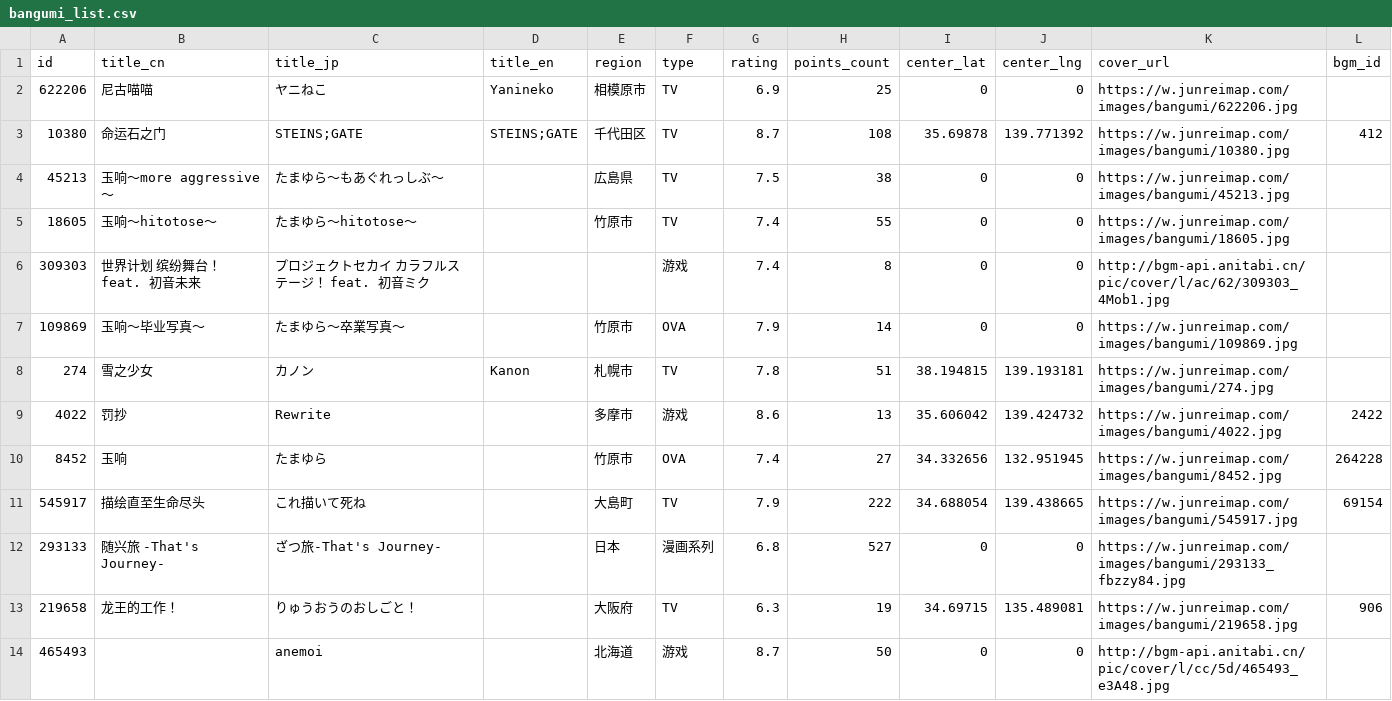
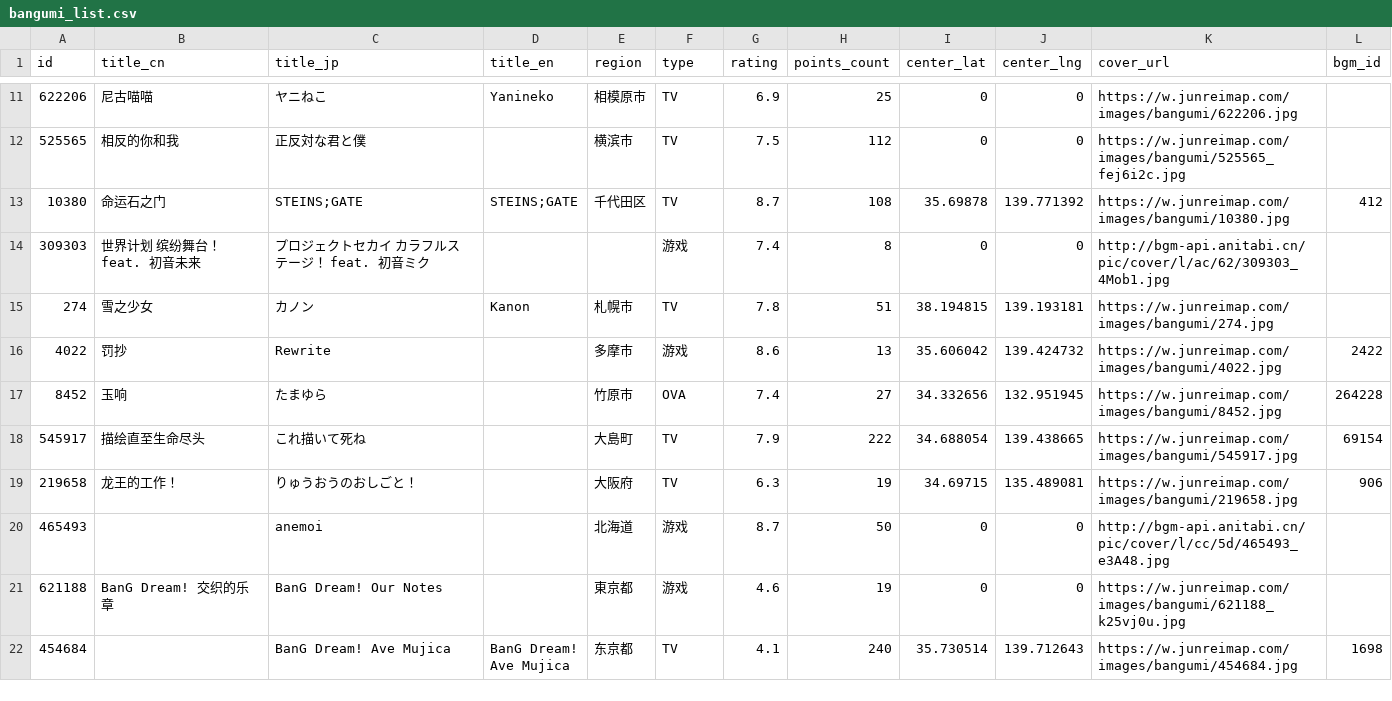
Before and after one commit to Xmader/anitabi_backup, a CSV file: data/bangumi_list.csv, drawn as a sheet; only a part is shown, gaps mark what is left out; the shorter side is filled out with more unchanged rows; the diff covers the shown part only.

```diff
--- a/data/bangumi_list.csv
+++ b/data/bangumi_list.csv
@@ -2,7 +11,5 @@
 622206,尼古喵喵,ヤニねこ,Yanineko,相模原市,TV,6.9,25,0,0,https://w.junreimap.com/images/bangumi/622206.jpg,
+525565,相反的你和我,正反対な君と僕,,横滨市,TV,7.5,112,0,0,https://w.junreimap.com/images/bangumi/525565_fej6i2c.jpg,
 10380,命运石之门,STEINS;GATE,STEINS;GATE,千代田区,TV,8.7,108,35.69878,139.771392,https://w.junreimap.com/images/bangumi/10380.jpg,412
-45213,玉响～more aggressive～,たまゆら～もあぐれっしぶ～,,広島県,TV,7.5,38,0,0,https://w.junreimap.com/images/bangumi/45213.jpg,
-18605,玉响～hitotose～,たまゆら～hitotose～,,竹原市,TV,7.4,55,0,0,https://w.junreimap.com/images/bangumi/18605.jpg,
 309303,世界计划 缤纷舞台！ feat. 初音未来,プロジェクトセカイ カラフルステージ！ feat. 初音ミク,,,游戏,7.4,8,0,0,http://bgm-api.anitabi.cn/pic/cover/l/ac/62/309303_4Mob1.jpg,
-109869,玉响～毕业写真～,たまゆら～卒業写真～,,竹原市,OVA,7.9,14,0,0,https://w.junreimap.com/images/bangumi/109869.jpg,
 274,雪之少女,カノン,Kanon,札幌市,TV,7.8,51,38.194815,139.193181,https://w.junreimap.com/images/bangumi/274.jpg,
@@ -11,3 +18,2 @@
 545917,描绘直至生命尽头,これ描いて死ね,,大島町,TV,7.9,222,34.688054,139.438665,https://w.junreimap.com/images/bangumi/545917.jpg,69154
-293133,随兴旅 -That's Journey-,ざつ旅-That's Journey-,,日本,漫画系列,6.8,527,0,0,https://w.junreimap.com/images/bangumi/293133_fbzzy84.jpg,
 219658,龙王的工作！,りゅうおうのおしごと！,,大阪府,TV,6.3,19,34.69715,135.489081,https://w.junreimap.com/images/bangumi/219658.jpg,906
```
Also changed, not shown: 5 added rows, 1 removed row and 4 moved rows elsewhere in this file, 39 other files.
